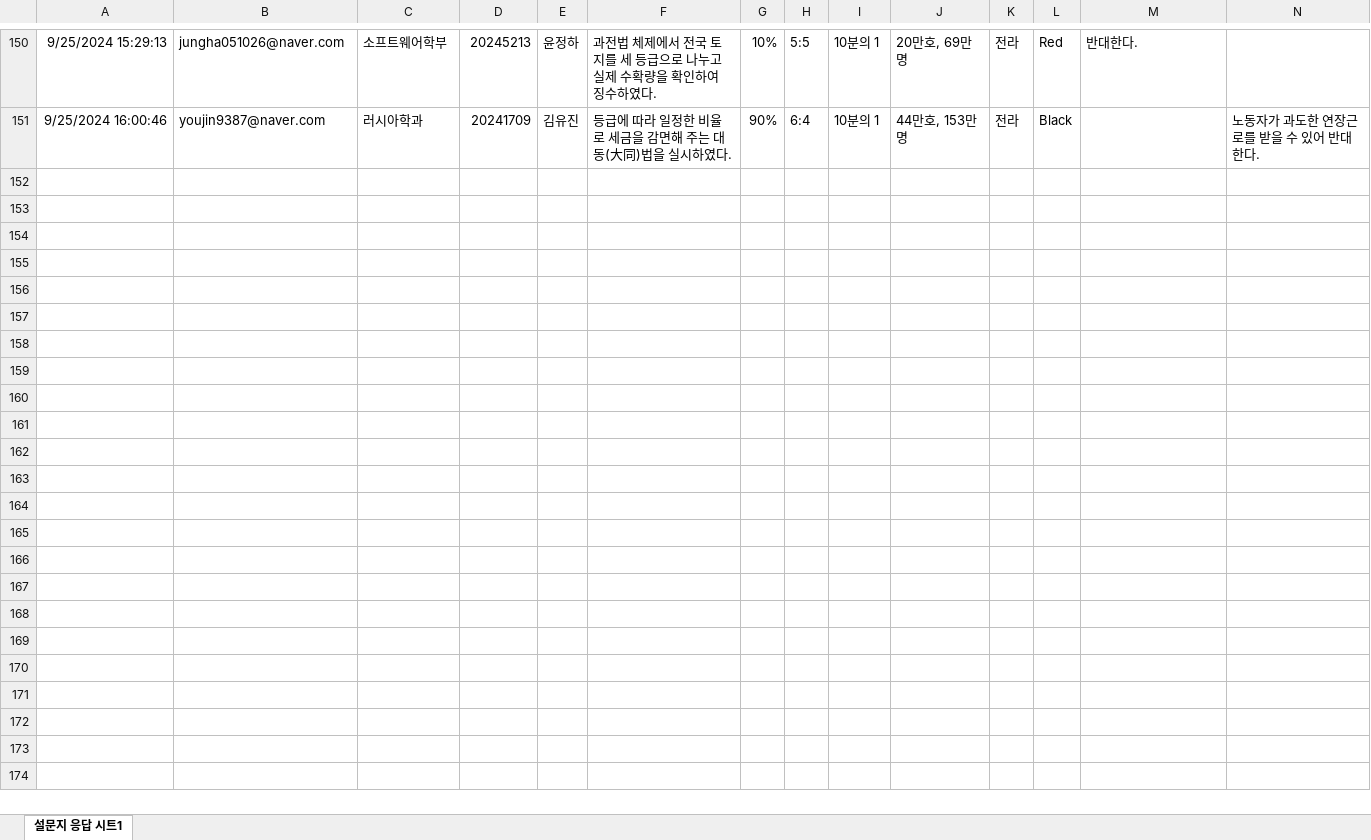
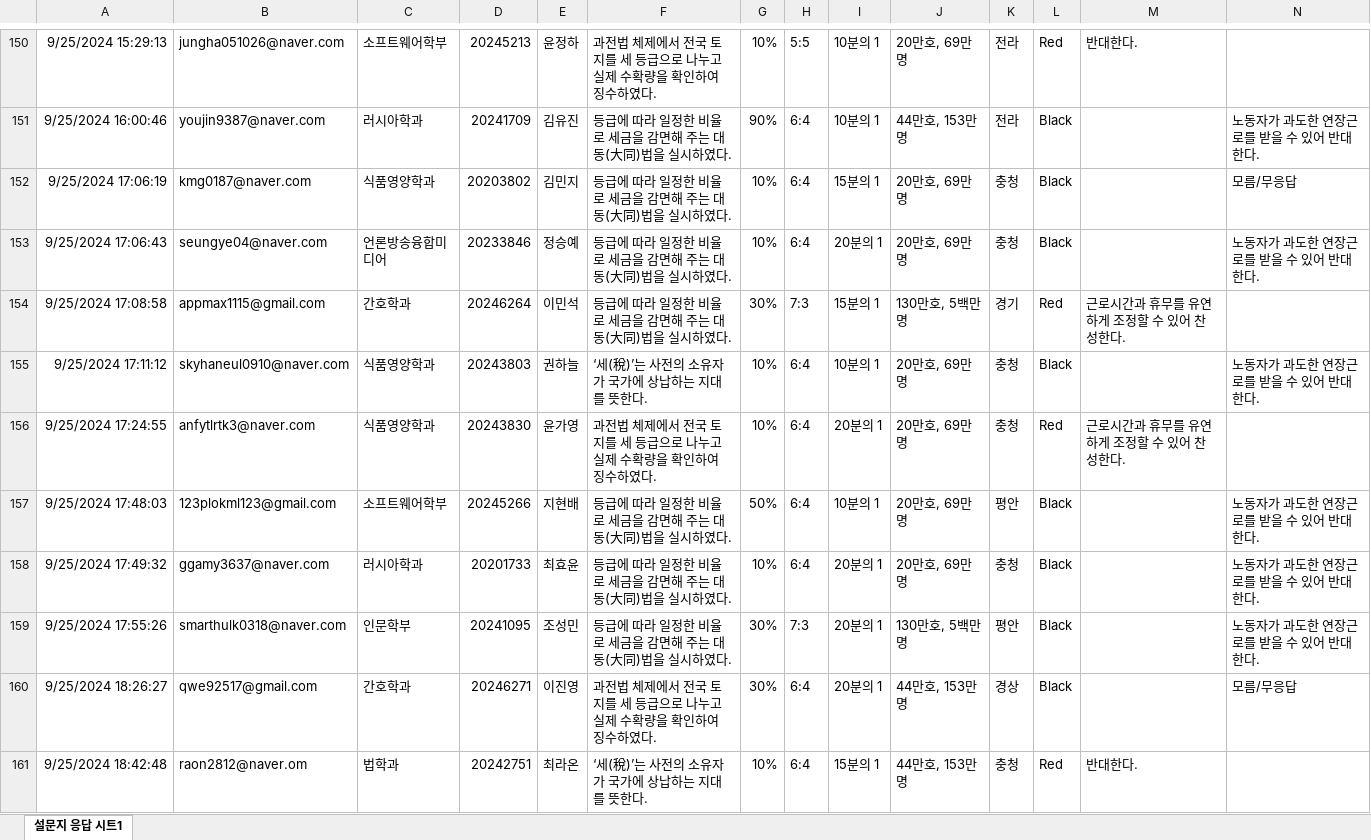
Before and after one commit to kwlee58/class202501, an Excel workbook: R/data/quiz240923.xlsx, sheet 설문지 응답 시트1, drawn as a sheet; only a part is shown, gaps mark what is left out; values as stored, in another font and other column widths than the file's, no borders; table styles not drawn; the diff covers the shown part only; the diff names each change by its address in the sheet, - before the commit and + after, or states it on an @@ line.

```diff
--- a/R/data/quiz240923.xlsx (sheet 설문지 응답 시트1)
+++ b/R/data/quiz240923.xlsx (sheet 설문지 응답 시트1)
+row 152: 9/25/2024 17:06:19 | kmg0187@naver.com | 식품영양학과 | 20203802 | 김민지 | 등급에 따라 일정한 비율로 세금을 감면해 주는 대동(大同)법을 실시하였다. | 10% | 6:4 | 15분의 1 | 20만호, 69만명 | 충청 | Black |  | 모름/무응답
+row 153: 9/25/2024 17:06:43 | seungye04@naver.com | 언론방송융합미디어 | 20233846 | 정승예 | 등급에 따라 일정한 비율로 세금을 감면해 주는 대동(大同)법을 실시하였다. | 10% | 6:4 | 20분의 1 | 20만호, 69만명 | 충청 | Black |  | 노동자가 과도한 연장근로를 받을 수 있어 반대한다.
+row 154: 9/25/2024 17:08:58 | appmax1115@gmail.com | 간호학과 | 20246264 | 이민석 | 등급에 따라 일정한 비율로 세금을 감면해 주는 대동(大同)법을 실시하였다. | 30% | 7:3 | 15분의 1 | 130만호, 5백만명 | 경기 | Red | 근로시간과 휴무를 유연하게 조정할 수 있어 찬성한다.
+row 155: 9/25/2024 17:11:12 | skyhaneul0910@naver.com | 식품영양학과 | 20243803 | 권하늘 | ‘세(稅)’는 사전의 소유자가 국가에 상납하는 지대를 뜻한다. | 10% | 6:4 | 10분의 1 | 20만호, 69만명 | 충청 | Black |  | 노동자가 과도한 연장근로를 받을 수 있어 반대한다.
+row 156: 9/25/2024 17:24:55 | anfytlrtk3@naver.com | 식품영양학과 | 20243830 | 윤가영 | 과전법 체제에서 전국 토지를 세 등급으로 나누고 실제 수확량을 확인하여 징수하였다. | 10% | 6:4 | 20분의 1 | 20만호, 69만명 | 충청 | Red | 근로시간과 휴무를 유연하게 조정할 수 있어 찬성한다.
+row 157: 9/25/2024 17:48:03 | 123plokml123@gmail.com | 소프트웨어학부 | 20245266 | 지현배 | 등급에 따라 일정한 비율로 세금을 감면해 주는 대동(大同)법을 실시하였다. | 50% | 6:4 | 10분의 1 | 20만호, 69만명 | 평안 | Black |  | 노동자가 과도한 연장근로를 받을 수 있어 반대한다.
+row 158: 9/25/2024 17:49:32 | ggamy3637@naver.com | 러시아학과 | 20201733 | 최효윤 | 등급에 따라 일정한 비율로 세금을 감면해 주는 대동(大同)법을 실시하였다. | 10% | 6:4 | 20분의 1 | 20만호, 69만명 | 충청 | Black |  | 노동자가 과도한 연장근로를 받을 수 있어 반대한다.
+row 159: 9/25/2024 17:55:26 | smarthulk0318@naver.com | 인문학부 | 20241095 | 조성민 | 등급에 따라 일정한 비율로 세금을 감면해 주는 대동(大同)법을 실시하였다. | 30% | 7:3 | 20분의 1 | 130만호, 5백만명 | 평안 | Black |  | 노동자가 과도한 연장근로를 받을 수 있어 반대한다.
+row 160: 9/25/2024 18:26:27 | qwe92517@gmail.com | 간호학과 | 20246271 | 이진영 | 과전법 체제에서 전국 토지를 세 등급으로 나누고 실제 수확량을 확인하여 징수하였다. | 30% | 6:4 | 20분의 1 | 44만호, 153만명 | 경상 | Black |  | 모름/무응답
+row 161: 9/25/2024 18:42:48 | raon2812@naver.om | 법학과 | 20242751 | 최라온 | ‘세(稅)’는 사전의 소유자가 국가에 상납하는 지대를 뜻한다. | 10% | 6:4 | 15분의 1 | 44만호, 153만명 | 충청 | Red | 반대한다.
```
Also changed, not shown: 19 added rows elsewhere in this sheet, R/data/quiz240916.xlsx, R/data/quiz240916_tmp.xlsx, 15 other files.
